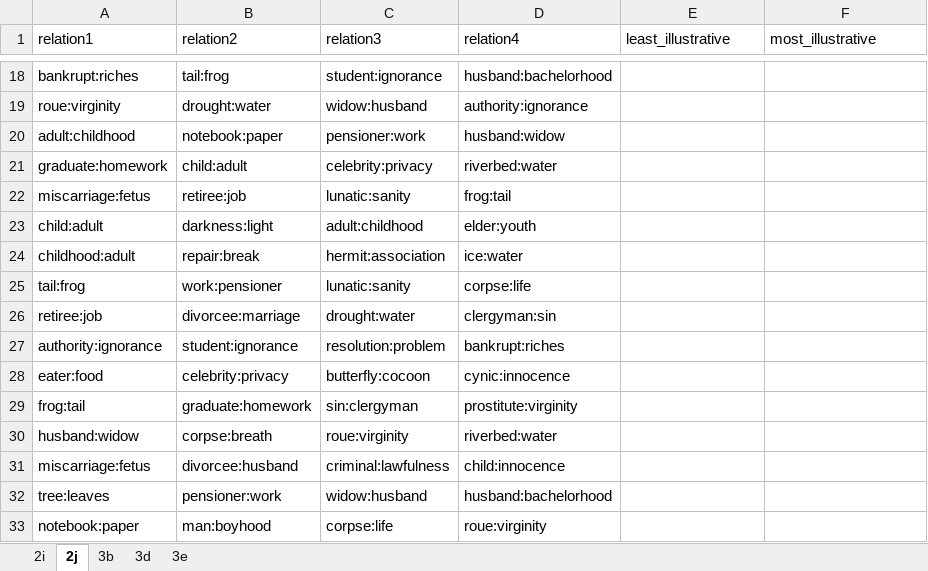
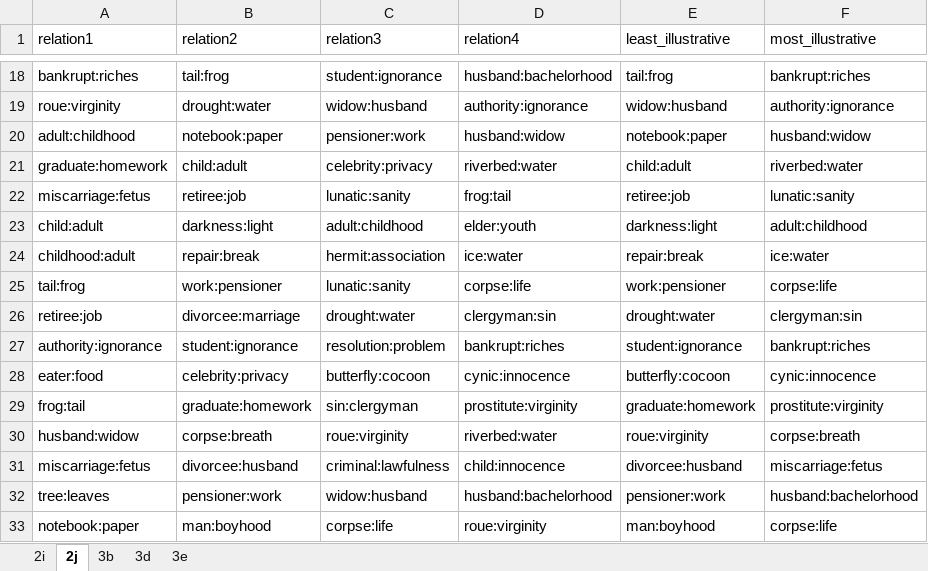
Before and after one commit to sofiapopetrogu/Llama2_Analogical_reasoning, an Excel workbook: Maxdiff-llama-answers/llama_responses_sofia.xlsx, sheet 2j, drawn as a sheet; only a part is shown, gaps mark what is left out; values as stored, in another font and other column widths than the file's, no borders; the diff covers the shown part only; the diff names each change by its address in the sheet, - before the commit and + after, or states it on an @@ line.

```diff
--- a/Maxdiff-llama-answers/llama_responses_sofia.xlsx (sheet 2j)
+++ b/Maxdiff-llama-answers/llama_responses_sofia.xlsx (sheet 2j)
-E18 (least_illustrative): (empty)
+E18 (least_illustrative): tail:frog
-F18 (most_illustrative): (empty)
+F18 (most_illustrative): bankrupt:riches
-E19 (least_illustrative): (empty)
+E19 (least_illustrative): widow:husband
-F19 (most_illustrative): (empty)
+F19 (most_illustrative): authority:ignorance
-E20 (least_illustrative): (empty)
+E20 (least_illustrative): notebook:paper
-F20 (most_illustrative): (empty)
+F20 (most_illustrative): husband:widow
-E21 (least_illustrative): (empty)
+E21 (least_illustrative): child:adult
-F21 (most_illustrative): (empty)
+F21 (most_illustrative): riverbed:water
-E22 (least_illustrative): (empty)
+E22 (least_illustrative): retiree:job
-F22 (most_illustrative): (empty)
+F22 (most_illustrative): lunatic:sanity
-E23 (least_illustrative): (empty)
+E23 (least_illustrative): darkness:light
-F23 (most_illustrative): (empty)
+F23 (most_illustrative): adult:childhood
-E24 (least_illustrative): (empty)
+E24 (least_illustrative): repair:break
-F24 (most_illustrative): (empty)
+F24 (most_illustrative): ice:water
-E25 (least_illustrative): (empty)
+E25 (least_illustrative): work:pensioner
-F25 (most_illustrative): (empty)
+F25 (most_illustrative): corpse:life
-E26 (least_illustrative): (empty)
+E26 (least_illustrative): drought:water
-F26 (most_illustrative): (empty)
+F26 (most_illustrative): clergyman:sin
-E27 (least_illustrative): (empty)
+E27 (least_illustrative): student:ignorance
-F27 (most_illustrative): (empty)
+F27 (most_illustrative): bankrupt:riches
-E28 (least_illustrative): (empty)
+E28 (least_illustrative): butterfly:cocoon
-F28 (most_illustrative): (empty)
+F28 (most_illustrative): cynic:innocence
-E29 (least_illustrative): (empty)
+E29 (least_illustrative): graduate:homework
-F29 (most_illustrative): (empty)
+F29 (most_illustrative): prostitute:virginity
-E30 (least_illustrative): (empty)
+E30 (least_illustrative): roue:virginity
-F30 (most_illustrative): (empty)
+F30 (most_illustrative): corpse:breath
-E31 (least_illustrative): (empty)
+E31 (least_illustrative): divorcee:husband
-F31 (most_illustrative): (empty)
+F31 (most_illustrative): miscarriage:fetus
-E32 (least_illustrative): (empty)
+E32 (least_illustrative): pensioner:work
-F32 (most_illustrative): (empty)
+F32 (most_illustrative): husband:bachelorhood
-E33 (least_illustrative): (empty)
+E33 (least_illustrative): man:boyhood
-F33 (most_illustrative): (empty)
+F33 (most_illustrative): corpse:life
```
Also changed, not shown: 178 edited cells elsewhere in this sheet, 9 other files.
